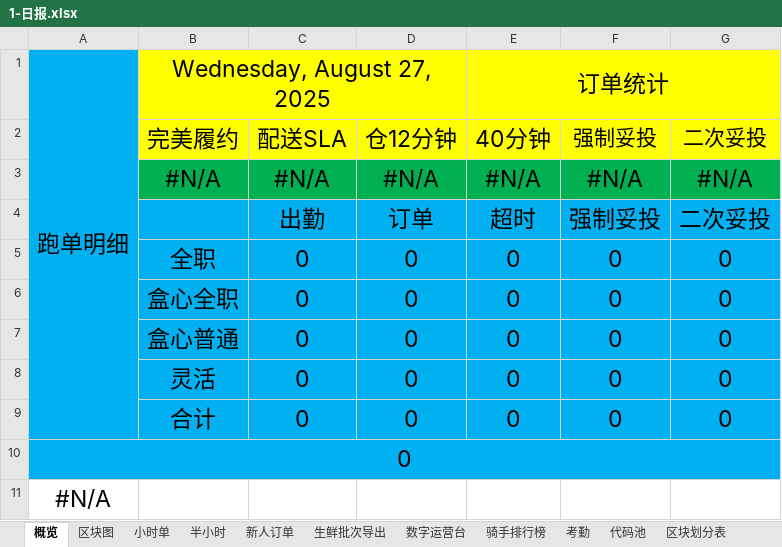
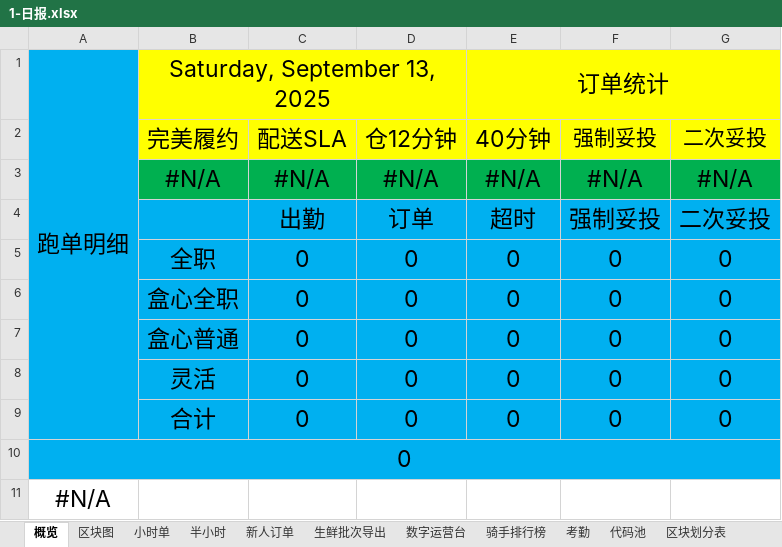
Before and after one commit to MuziShaoxing/muzishaoxing.github.io, an Excel workbook: hema/1-日报.xlsx, sheet 概览, drawn as a sheet; values as stored, in another font and other column widths than the file's, no borders; conditional formats not drawn; the diff names each change by its address in the sheet, - before the commit and + after, or states it on an @@ line.

```diff
--- a/hema/1-日报.xlsx (sheet 概览)
+++ b/hema/1-日报.xlsx (sheet 概览)
-B1: Wednesday, August 27, 2025
+B1: Saturday, September 13, 2025
```
Also changed, not shown: sheet 新人订单, formulas that keep their value, 1 other file.
